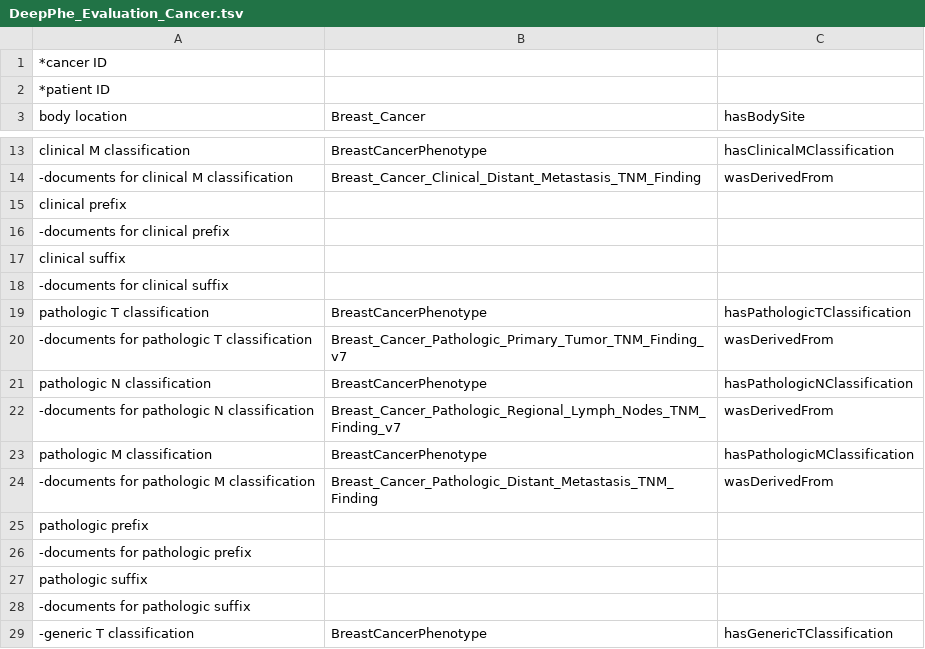
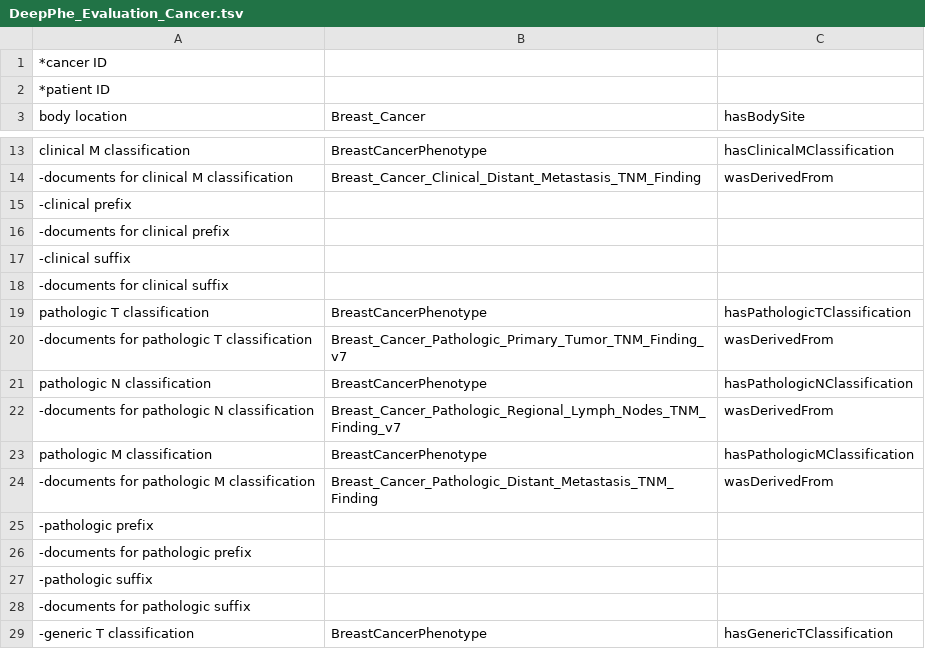
Before and after one commit to smajida/DeepPhe, a TSV file: data/eval/DeepPhe_Evaluation_Cancer.tsv, drawn as a sheet; only a part is shown, gaps mark what is left out.

Commit message:
removed some features for eval so we don't get panished twice

```diff
--- a/data/eval/DeepPhe_Evaluation_Cancer.tsv
+++ b/data/eval/DeepPhe_Evaluation_Cancer.tsv
@@ -14,5 +14,5 @@ clinical M classification	BreastCancerPhenotype	hasClinicalMClassification
 -documents for clinical M classification	Breast_Cancer_Clinical_Distant_Metastasis_TNM_Finding	wasDerivedFrom
-clinical prefix		
+-clinical prefix		
 -documents for clinical prefix		
-clinical suffix		
+-clinical suffix		
 -documents for clinical suffix		
@@ -24,5 +24,5 @@ pathologic M classification	BreastCancerPhenotype	hasPathologicMClassification
 -documents for pathologic M classification	Breast_Cancer_Pathologic_Distant_Metastasis_TNM_Finding	wasDerivedFrom
-pathologic prefix		
+-pathologic prefix		
 -documents for pathologic prefix		
-pathologic suffix		
+-pathologic suffix		
 -documents for pathologic suffix		
```
Also changed, not shown: data/eval/DeepPhe_Evaluation_Tumor.tsv.
